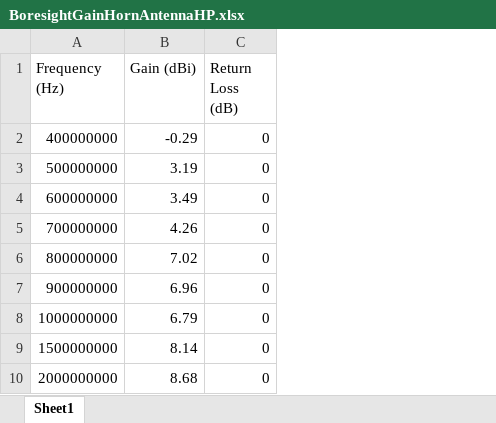
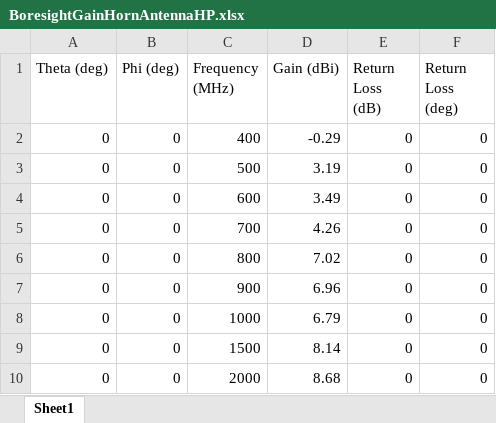
Before and after one commit to bolanosv/AutomatedRadioEvaluationSuite, an Excel workbook: data/Antenna/BoresightGainHornAntennaHP.xlsx, sheet Sheet1, drawn as a sheet; only a part is shown; values as stored, in another font and other column widths than the file's, no borders; removed rows and columns are numbered as before the commit, all else as after; the diff names each change by its address in the sheet, - before the commit and + after, or states it on an @@ line.

```diff
--- a/data/Antenna/BoresightGainHornAntennaHP.xlsx (sheet Sheet1)
+++ b/data/Antenna/BoresightGainHornAntennaHP.xlsx (sheet Sheet1)
-column A (Frequency (Hz)), rows 2-10: 400000000 | 500000000 | 600000000 | 700000000 | 800000000 | 900000000 | 1000000000 | 1500000000 | 2000000000
+column A (Theta (deg)), rows 2-10: all 0
+column B (Phi (deg)), rows 2-10: all 0
+column C (Frequency (MHz)), rows 2-10: 400 | 500 | 600 | 700 | 800 | 900 | 1000 | 1500 | 2000
+column F (Return Loss (deg)), rows 2-10: all 0
```
Also changed, not shown: data/Antenna/BoresightGainDataHelicalAntennas.xlsx, data/Antenna/BoresightGainHornAntennaVP.xlsx, 2 other files.
